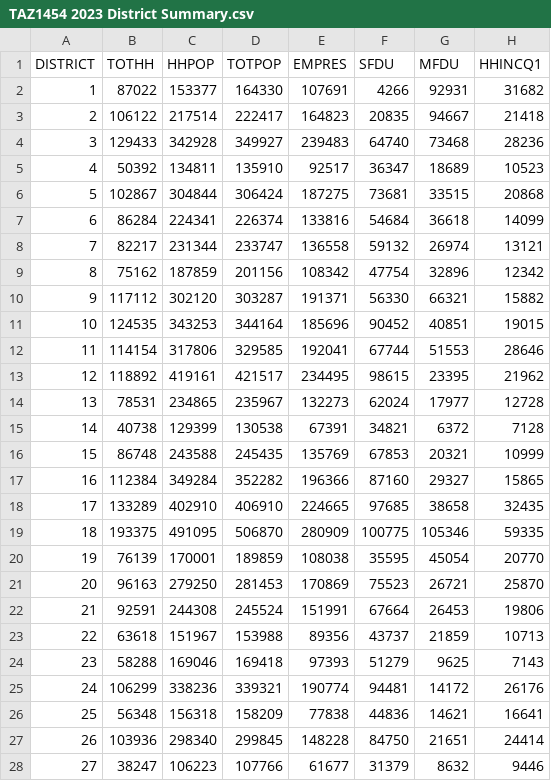
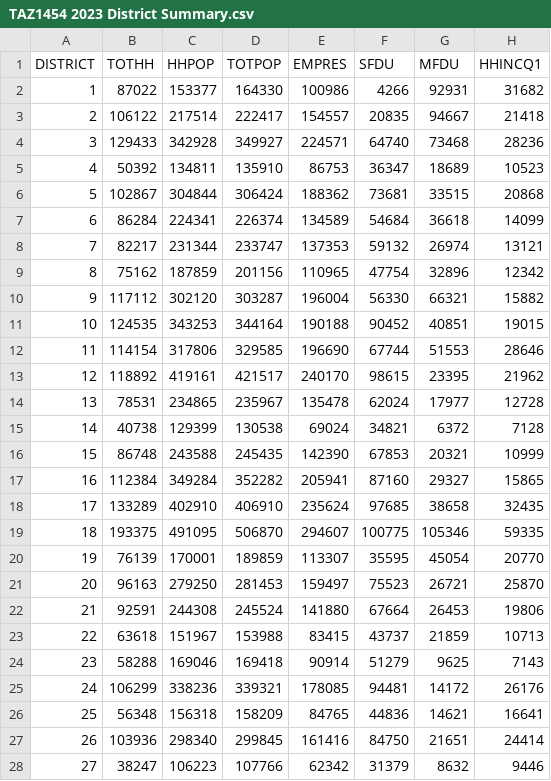
Before and after one commit to BayAreaMetro/petrale, a CSV file: applications/travel_model_lu_inputs/2023/TAZ1454 2023 District Summary.csv, drawn as a sheet; only a part is shown; the diff covers the shown part only; the diff names each change by its address in the sheet, - before the commit and + after, or states it on an @@ line.

```diff
--- a/applications/travel_model_lu_inputs/2023/TAZ1454 2023 District Summary.csv
+++ b/applications/travel_model_lu_inputs/2023/TAZ1454 2023 District Summary.csv
-E2 (EMPRES): 107691
+E2 (EMPRES): 100986
-E3 (EMPRES): 164823
+E3 (EMPRES): 154557
-E4 (EMPRES): 239483
+E4 (EMPRES): 224571
-E5 (EMPRES): 92517
+E5 (EMPRES): 86753
-E6 (EMPRES): 187275
+E6 (EMPRES): 188362
-E7 (EMPRES): 133816
+E7 (EMPRES): 134589
-E8 (EMPRES): 136558
+E8 (EMPRES): 137353
-E9 (EMPRES): 108342
+E9 (EMPRES): 110965
-E10 (EMPRES): 191371
+E10 (EMPRES): 196004
-E11 (EMPRES): 185696
+E11 (EMPRES): 190188
-E12 (EMPRES): 192041
+E12 (EMPRES): 196690
-E13 (EMPRES): 234495
+E13 (EMPRES): 240170
-E14 (EMPRES): 132273
+E14 (EMPRES): 135478
-E15 (EMPRES): 67391
+E15 (EMPRES): 69024
-E16 (EMPRES): 135769
+E16 (EMPRES): 142390
-E17 (EMPRES): 196366
+E17 (EMPRES): 205941
-E18 (EMPRES): 224665
+E18 (EMPRES): 235624
-E19 (EMPRES): 280909
+E19 (EMPRES): 294607
-E20 (EMPRES): 108038
+E20 (EMPRES): 113307
-E21 (EMPRES): 170869
+E21 (EMPRES): 159497
-E22 (EMPRES): 151991
+E22 (EMPRES): 141880
-E23 (EMPRES): 89356
+E23 (EMPRES): 83415
-E24 (EMPRES): 97393
+E24 (EMPRES): 90914
-E25 (EMPRES): 190774
+E25 (EMPRES): 178085
-E26 (EMPRES): 77838
+E26 (EMPRES): 84765
-E27 (EMPRES): 148228
+E27 (EMPRES): 161416
-E28 (EMPRES): 61677
+E28 (EMPRES): 62342
```
Also changed, not shown: 7 edited cells elsewhere in this file, applications/travel_model_lu_inputs/2023/TAZ1454 2023 Land Use.csv, applications/travel_model_lu_inputs/2023/TAZ1454 2023 Popsim Vars County.csv, 2 other files.
